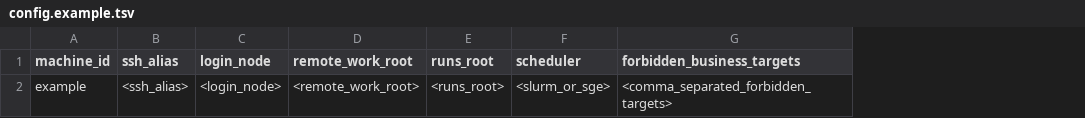
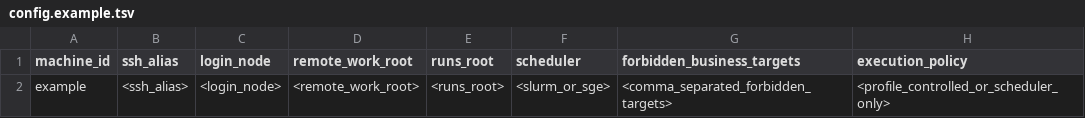
Before and after one commit to SouthernCD/remote-hpc-operator, a TSV file: references/machines/config.example.tsv, drawn as a sheet; the diff names each change by its address in the sheet, - before the commit and + after, or states it on an @@ line.

Commit message:
Document long-running task handoff and scheduler-only policy

```diff
--- a/references/machines/config.example.tsv
+++ b/references/machines/config.example.tsv
+column H (execution_policy), row 2: <profile_controlled_or_scheduler_only>
```
Also changed, not shown: 4 other files.
